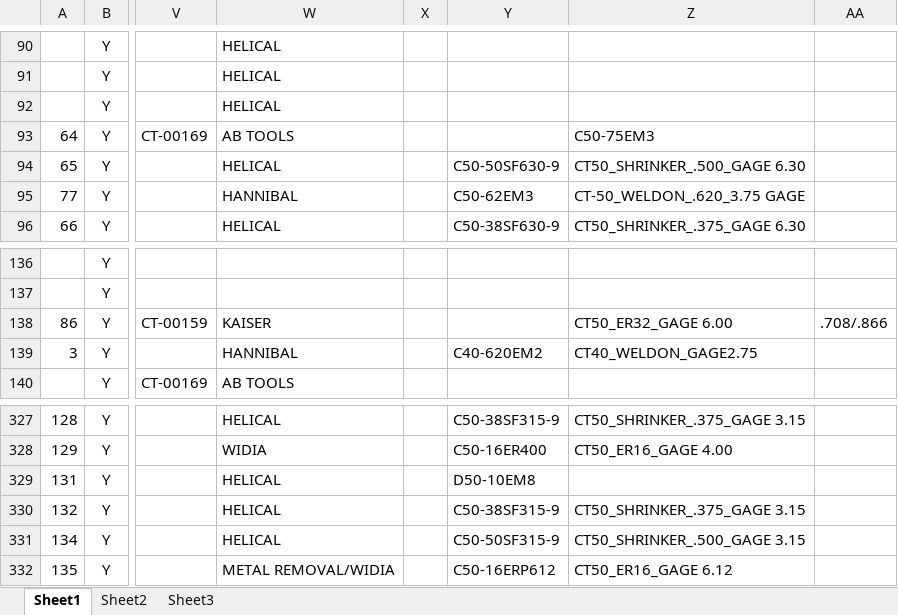
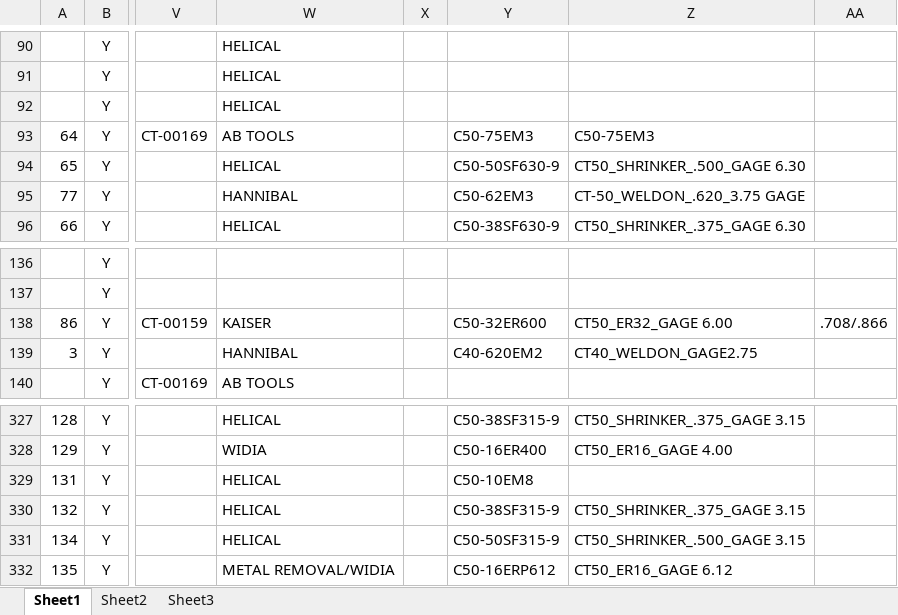
Before and after one commit to DavidJennings1/SS_Master_Tool_List, an Excel workbook: King Machine Cutting Tool List.xlsx, sheet Sheet1, drawn as a sheet; only a part is shown, gaps mark what is left out; values as stored, in another font and other column widths than the file's, no borders; charts and pictures not drawn; the diff covers the shown part only; the diff names each change by its address in the sheet, - before the commit and + after, or states it on an @@ line.

Commit message:
Got rid of sheet 2 and other changes

```diff
--- a/King Machine Cutting Tool List.xlsx (sheet Sheet1)
+++ b/King Machine Cutting Tool List.xlsx (sheet Sheet1)
-Y93: (empty)
+Y93: C50-75EM3
-Y138: (empty)
+Y138: C50-32ER600
-Y329: D50-10EM8
+Y329: C50-10EM8
```
Also changed, not shown: 11 edited cells elsewhere in this sheet, charts or pictures, Sample Folder/MC12 Tool Usage Data.xlsx, 5 other files.
